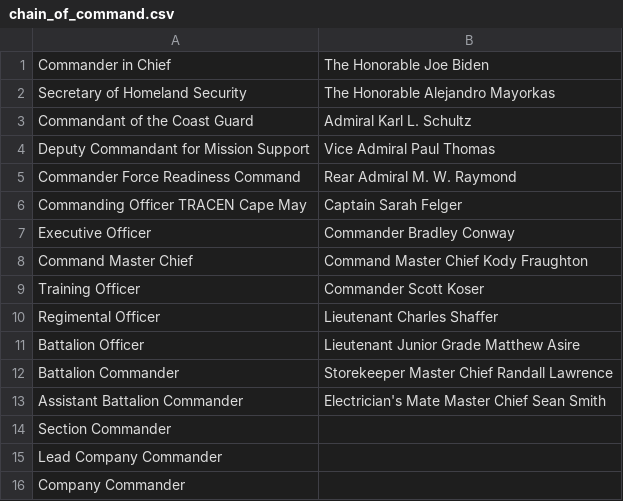
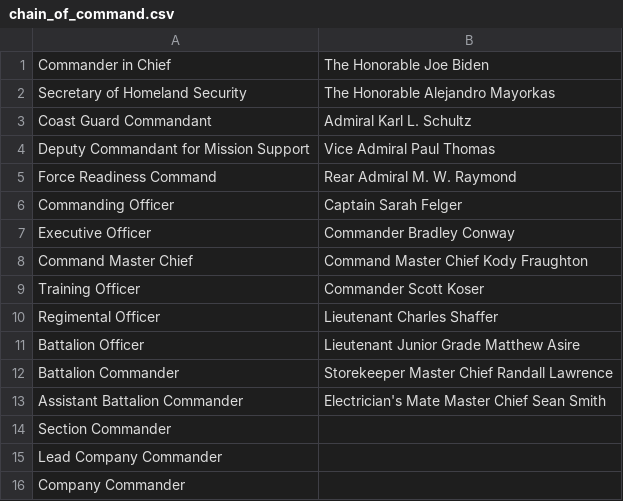
Before and after one commit to alppdcjr12/coast_guard_bootcamp_study_guide, a CSV file: resources/chain_of_command.csv, drawn as a sheet.

```diff
--- a/resources/chain_of_command.csv
+++ b/resources/chain_of_command.csv
@@ -2,6 +2,6 @@ Commander in Chief,The Honorable Joe Biden
 Secretary of Homeland Security,The Honorable Alejandro Mayorkas
-Commandant of the Coast Guard,Admiral Karl L. Schultz
+Coast Guard Commandant,Admiral Karl L. Schultz
 Deputy Commandant for Mission Support,Vice Admiral Paul Thomas
-Commander Force Readiness Command,Rear Admiral M. W. Raymond
-Commanding Officer TRACEN Cape May,Captain Sarah Felger
+Force Readiness Command,Rear Admiral M. W. Raymond
+Commanding Officer,Captain Sarah Felger
 Executive Officer,Commander Bradley Conway
```
Also changed, not shown: 1 other file.
